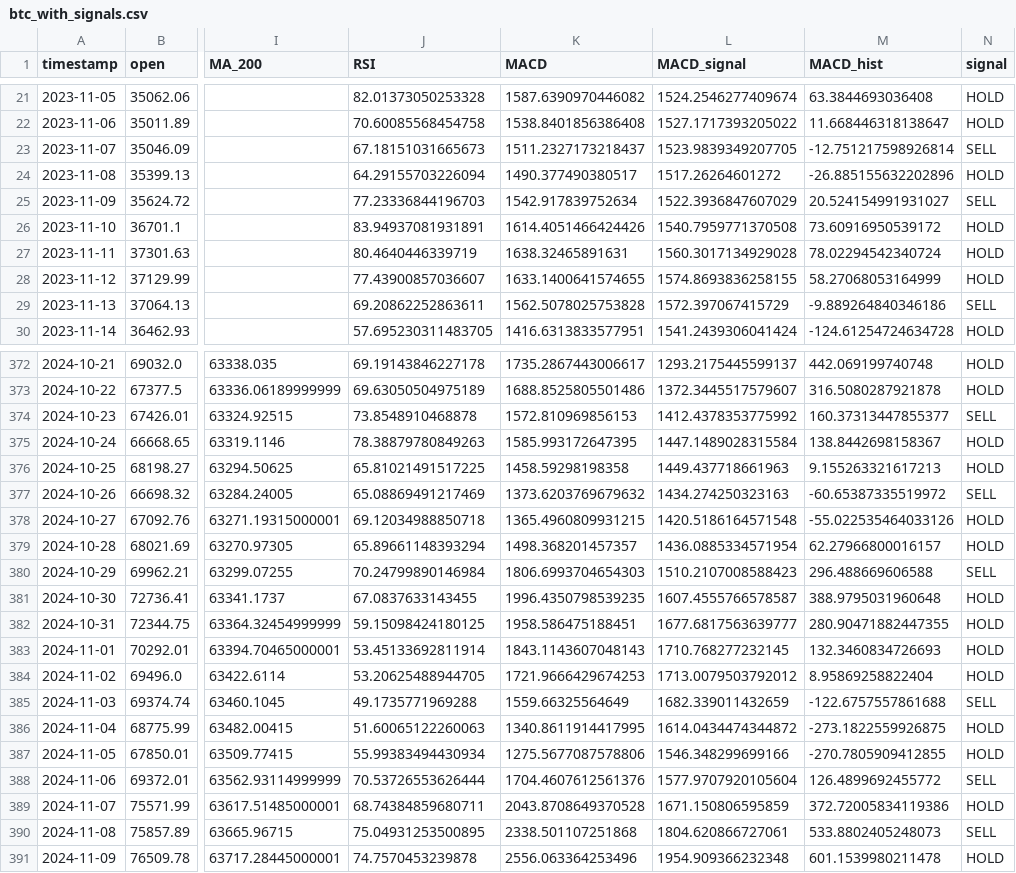
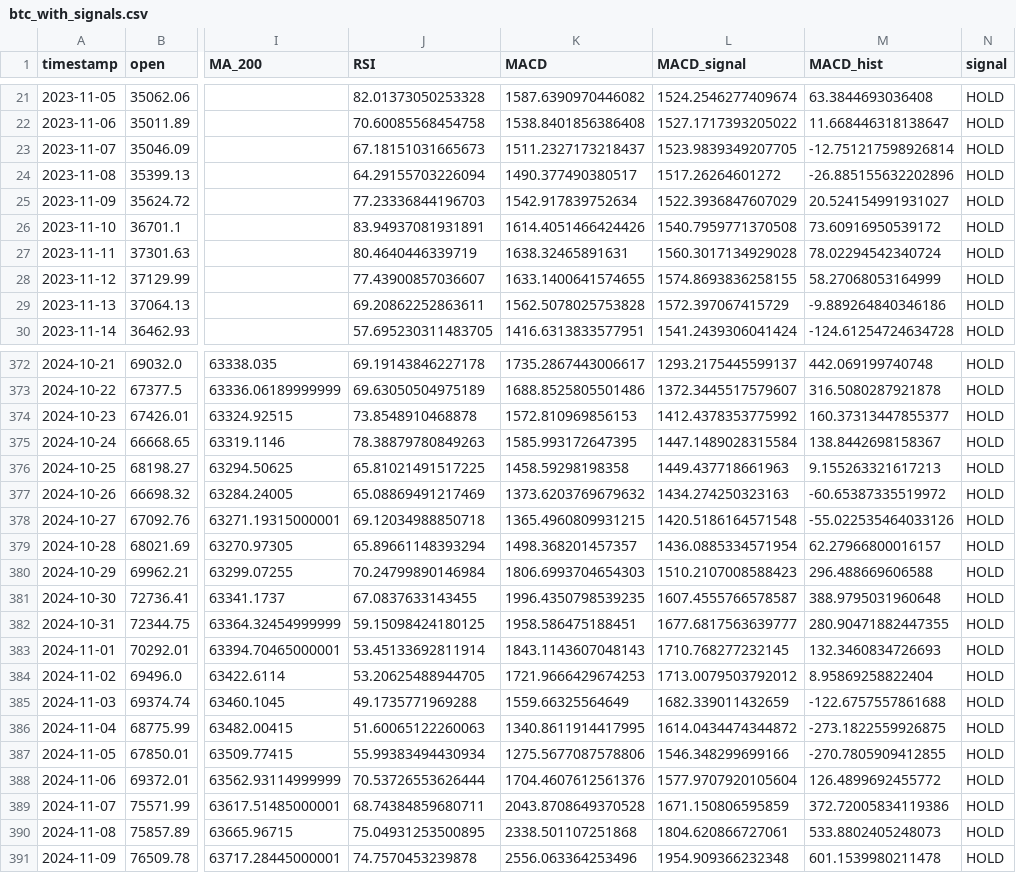
Before and after one commit to kartikkalliyan/-crypto-strategy-backtester, a CSV file: btc_with_signals.csv, drawn as a sheet; only a part is shown, gaps mark what is left out; the diff covers the shown part only; the diff names each change by its address in the sheet, - before the commit and + after, or states it on an @@ line.

```diff
--- a/btc_with_signals.csv
+++ b/btc_with_signals.csv
-N23 (signal): SELL
+N23 (signal): HOLD
-N25 (signal): SELL
+N25 (signal): HOLD
-N29 (signal): SELL
+N29 (signal): HOLD
-N374 (signal): SELL
+N374 (signal): HOLD
-N377 (signal): SELL
+N377 (signal): HOLD
-N380 (signal): SELL
+N380 (signal): HOLD
-N385 (signal): SELL
+N385 (signal): HOLD
-N388 (signal): SELL
+N388 (signal): HOLD
-N390 (signal): SELL
+N390 (signal): HOLD
```
Also changed, not shown: 83 edited cells elsewhere in this file, backtest_trade_log.csv, 2 other files.
